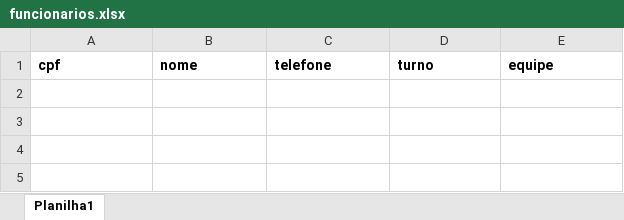
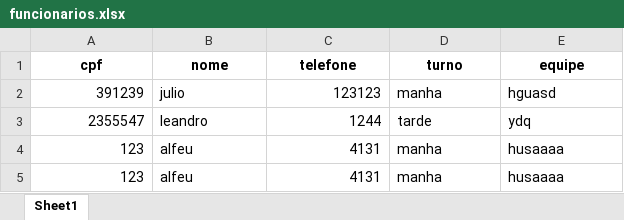
Before and after one commit to Leandro-Lottermann/ferramentaria, an Excel workbook: funcionarios.xlsx, sheet Sheet1, drawn as a sheet; values as stored, in another font and other column widths than the file's, no borders; the diff names each change by its address in the sheet, - before the commit and + after, or states it on an @@ line.

Commit message:
Iniciando integração Data Base

```diff
--- a/funcionarios.xlsx (sheet Sheet1)
+++ b/funcionarios.xlsx (sheet Sheet1)
-sheet tab: Planilha1
+sheet tab: Sheet1
-A1:E1 alignment: left
+A1:E1 alignment: center
+row 2: 391239 | julio | 123123 | manha | hguasd
+row 3: 2355547 | leandro | 1244 | tarde | ydq
+row 4: 123 | alfeu | 4131 | manha | husaaaa
+row 5: 123 | alfeu | 4131 | manha | husaaaa
```
Also changed, not shown: 3 other files.
